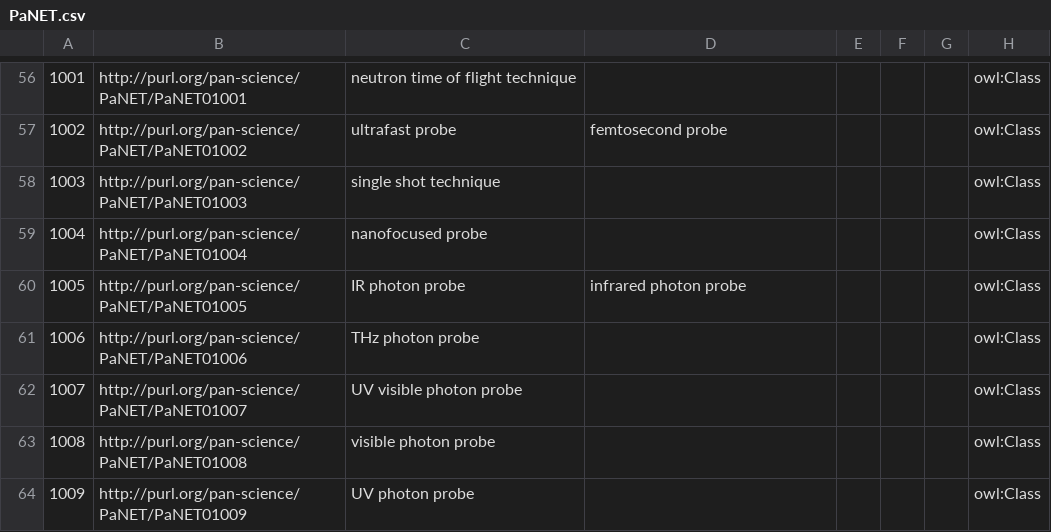
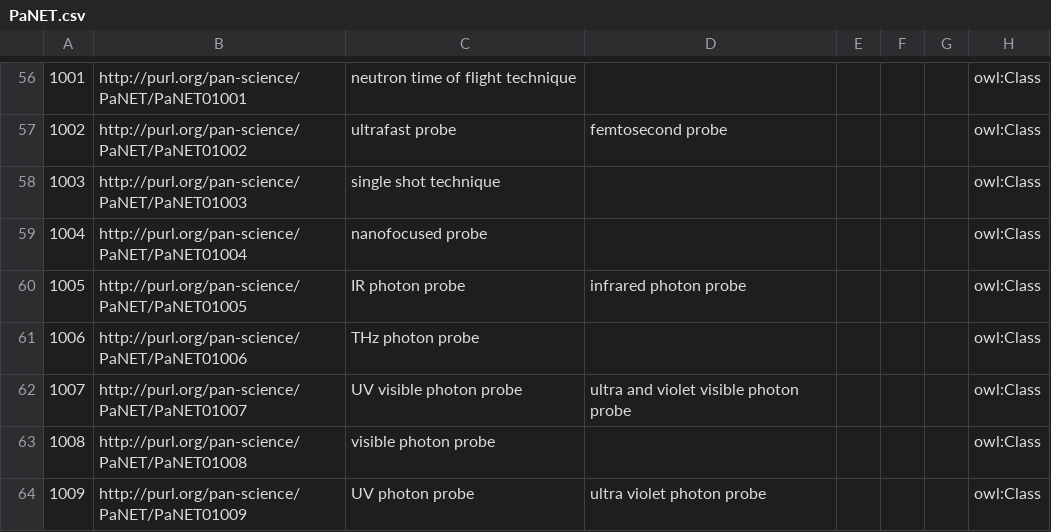
Before and after one commit to ExPaNDS-eu/ExPaNDS-experimental-techniques-ontology, a CSV file: source/PaNET.csv, drawn as a sheet; only a part is shown, gaps mark what is left out; the diff covers the shown part only; the diff names each change by its address in the sheet, - before the commit and + after, or states it on an @@ line.

Commit message:
Adding altlabel for UV terms without abbreviation
Motivaion

Each technique should have at least one label or altlabel that does not contain abbreviations. This was not the case for techniques and specifiers of UV (ultra violet) techniques.

Modification

For each UV technique, a new altlabel was provided, including EUV and VUV techniques and specifiers. For better readability 'UV VUV' and 'UV vis' have been resolved by using an additional 'and': 'ultra violet and vacuum ultra violet' and 'ultra violet and visible'.

Result

More context provided for the UV techniques

Contributes to #150. Replaces #156.

```diff
--- a/source/PaNET.csv
+++ b/source/PaNET.csv
-D62: (empty)
+D62: ultra and violet visible photon probe
-D64: (empty)
+D64: ultra violet photon probe
```
Also changed, not shown: 12 edited cells elsewhere in this file.
